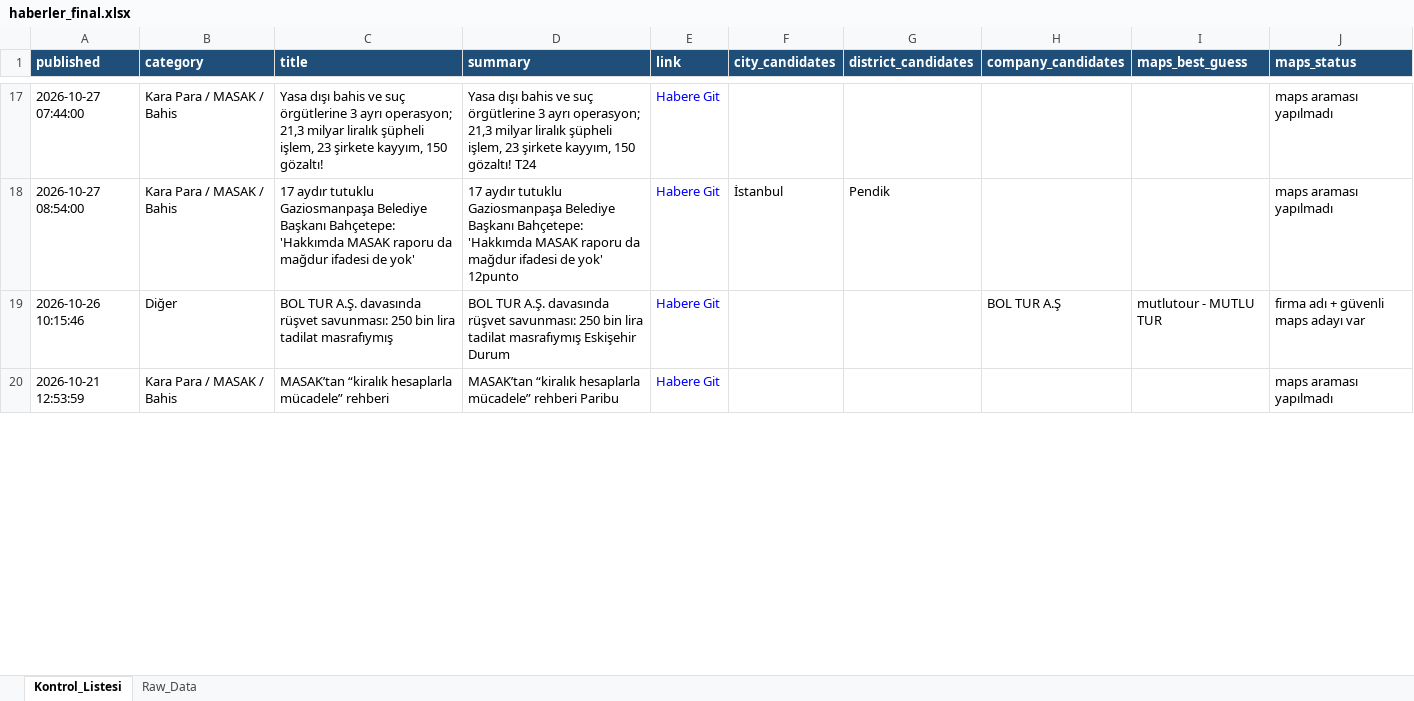
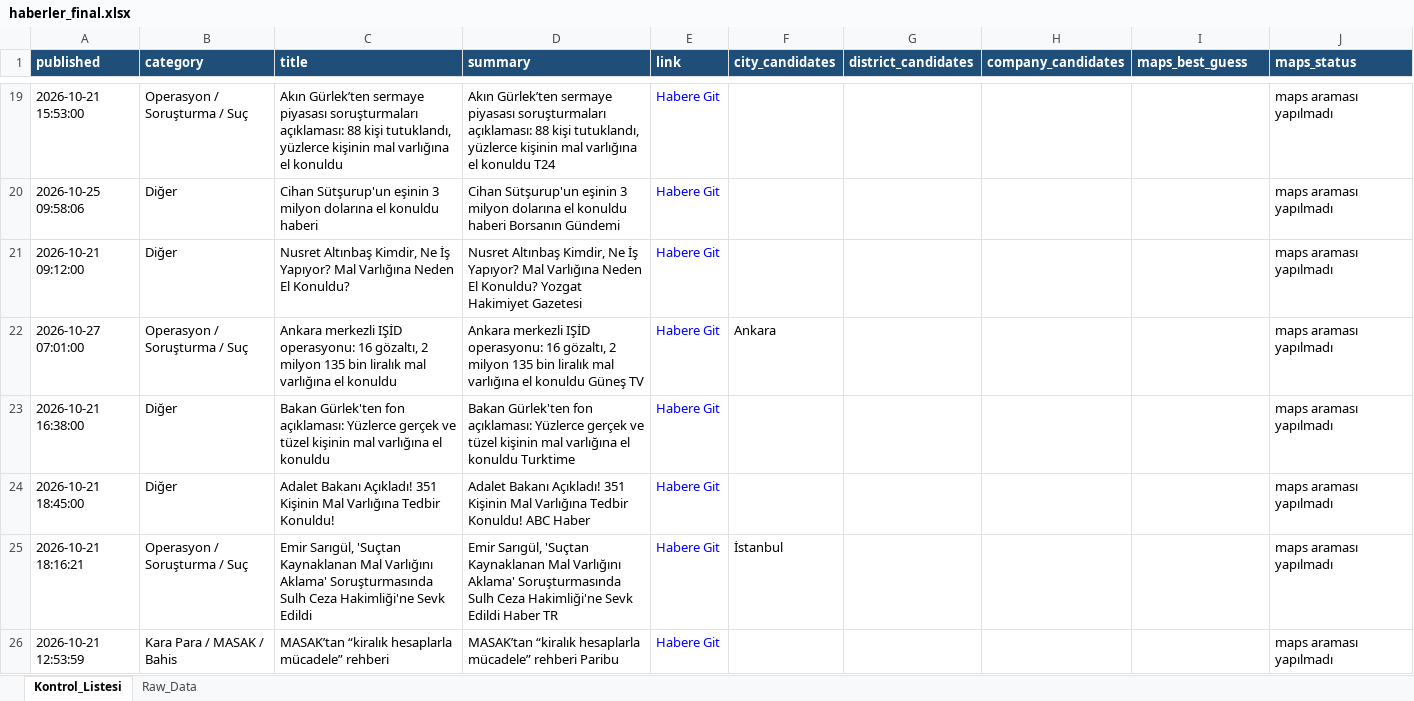
Before and after one commit to MuhammedMustafaSungur/haber-risk-monitor, an Excel workbook: data/haberler_final.xlsx, sheet Kontrol_Listesi, drawn as a sheet; only a part is shown, gaps mark what is left out; values as stored, in another font and other column widths than the file's, no borders; addresses are those after the commit; the diff covers the shown part only; the diff names each change by its address in the sheet, - before the commit and + after, or states it on an @@ line.

```diff
--- a/data/haberler_final.xlsx (sheet Kontrol_Listesi)
+++ b/data/haberler_final.xlsx (sheet Kontrol_Listesi)
-A19 (published): 2026-10-27 07:44:00
+A19 (published): 2026-10-21 15:53:00
-B19 (category): Kara Para / MASAK / Bahis
+B19 (category): Operasyon / Soruşturma / Suç
-C19 (title): Yasa dışı bahis ve suç örgütlerine 3 ayrı operasyon; 21,3 milyar liralık şüpheli işlem, 23 şirkete kayyım, 150 gözaltı!
+C19 (title): Akın Gürlek’ten sermaye piyasası soruşturmaları açıklaması: 88 kişi tutuklandı, yüzlerce kişinin mal varlığına el konuldu
-D19 (summary): Yasa dışı bahis ve suç örgütlerine 3 ayrı operasyon; 21,3 milyar liralık şüpheli işlem, 23 şirkete kayyım, 150 gözaltı! T24
+D19 (summary): Akın Gürlek’ten sermaye piyasası soruşturmaları açıklaması: 88 kişi tutuklandı, yüzlerce kişinin mal varlığına el konuldu T24
@@ row 55 moved to row 20: 2026-10-25 09:58:06 @@
@@ row 56 moved to row 21: 2026-10-21 09:12:00 @@
+row 22: 2026-10-27 07:01:00 | Operasyon / Soruşturma / Suç | Ankara merkezli IŞİD operasyonu: 16 gözaltı, 2 milyon 135 bin liralık mal varlığına el konuldu | Ankara merkezli IŞİD operasyonu: 16 gözaltı, 2 milyon 135 bin liralık mal varlığına el konuldu Güneş TV | Habere Git | Ankara |  |  |  | maps araması yapılmadı
+row 23: 2026-10-21 16:38:00 | Diğer | Bakan Gürlek'ten fon açıklaması: Yüzlerce gerçek ve tüzel kişinin mal varlığına el konuldu | Bakan Gürlek'ten fon açıklaması: Yüzlerce gerçek ve tüzel kişinin mal varlığına el konuldu Turktime | Habere Git |  |  |  |  | maps araması yapılmadı
@@ row 59 moved to row 24: 2026-10-21 18:45:00 @@
-A25 (published): 2026-10-27 08:54:00
+A25 (published): 2026-10-21 18:16:21
-B25 (category): Kara Para / MASAK / Bahis
+B25 (category): Operasyon / Soruşturma / Suç
-C25 (title): 17 aydır tutuklu Gaziosmanpaşa Belediye Başkanı Bahçetepe: 'Hakkımda MASAK raporu da mağdur ifadesi de yok'
+C25 (title): Emir Sarıgül, 'Suçtan Kaynaklanan Mal Varlığını Aklama' Soruşturmasında Sulh Ceza Hakimliği'ne Sevk Edildi
-D25 (summary): 17 aydır tutuklu Gaziosmanpaşa Belediye Başkanı Bahçetepe: 'Hakkımda MASAK raporu da mağdur ifadesi de yok' 12punto
+D25 (summary): Emir Sarıgül, 'Suçtan Kaynaklanan Mal Varlığını Aklama' Soruşturmasında Sulh Ceza Hakimliği'ne Sevk Edildi Haber TR
-G25 (district_candidates): Pendik
+G25 (district_candidates): (empty)
@@ row 19 moved to row 60: 2026-10-26 10:15:46 @@
```
Also changed, not shown: 42 added rows, 48 removed rows, 22 moved rows and 145 edited cells elsewhere in this sheet, sheet Raw_Data, 1 other file.
